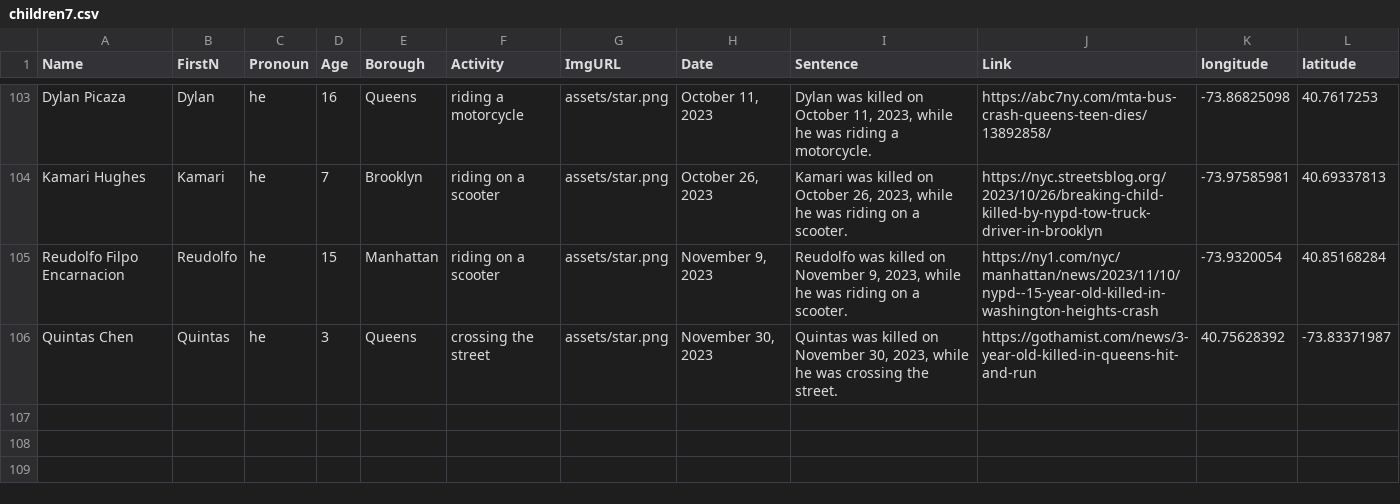
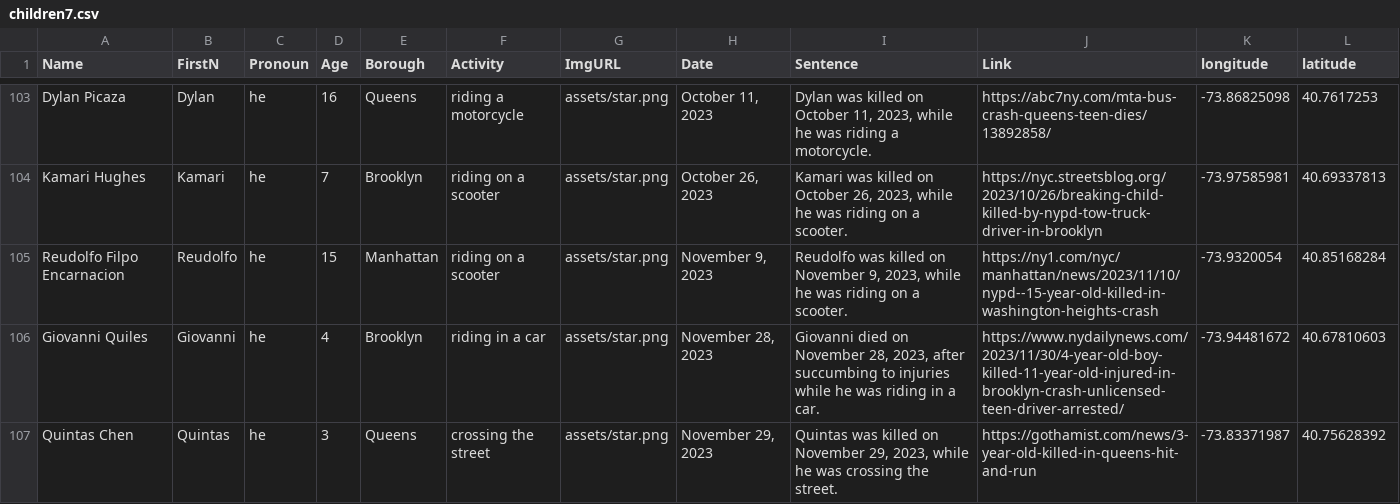
Before and after one commit to TransportationAlternatives/projects.transalt.org, a CSV file: _data/children7.csv, drawn as a sheet; only a part is shown, gaps mark what is left out.

Commit message:
Add files via upload

```diff
--- a/_data/children7.csv
+++ b/_data/children7.csv
@@ -105,2 +105,3 @@ Kamari Hughes,Kamari,he,7,Brooklyn,riding on a scooter,assets/star.png,"October
 Reudolfo Filpo Encarnacion,Reudolfo,he,15,Manhattan,riding on a scooter,assets/star.png,"November 9, 2023","Reudolfo was killed on November 9, 2023, while he was riding on a scooter.",https://ny1.com/nyc/manhattan/news/2023/11/10/nypd--15-year-old-killed-in-washington-heights-crash,-73.9320054,40.85168284
-Quintas Chen,Quintas,he,3,Queens,crossing the street,assets/star.png,"November 30, 2023","Quintas was killed on November 30, 2023, while he was crossing the street.",https://gothamist.com/news/3-year-old-killed-in-queens-hit-and-run,40.75628392,-73.83371987
+Giovanni Quiles,Giovanni,he,4,Brooklyn,riding in a car,assets/star.png,"November 28, 2023","Giovanni died on November 28, 2023, after succumbing to injuries while he was riding in a car.",https://www.nydailynews.com/2023/11/30/4-year-old-boy-killed-11-year-old-injured-in-brooklyn-crash-unlicensed-teen-driver-arrested/,-73.94481672,40.67810603
+Quintas Chen,Quintas,he,3,Queens,crossing the street,assets/star.png,"November 29, 2023","Quintas was killed on November 29, 2023, while he was crossing the street.",https://gothamist.com/news/3-year-old-killed-in-queens-hit-and-run,-73.83371987,40.75628392
```
